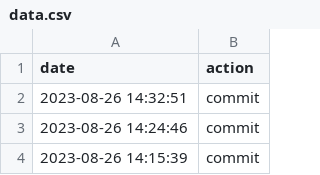
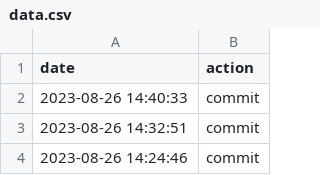
Before and after one commit to aikeji/autocommit, a CSV file: data.csv, drawn as a sheet; only a part is shown; the shorter side is filled out with more unchanged rows.

Commit message:
action:Sat Aug 26 14:40:33 UTC 2023

```diff
--- a/data.csv
+++ b/data.csv
@@ -1,2 +1,3 @@
 date,action
+2023-08-26 14:40:33,commit
 2023-08-26 14:32:51,commit
```
Also changed, not shown: 1 other file.
